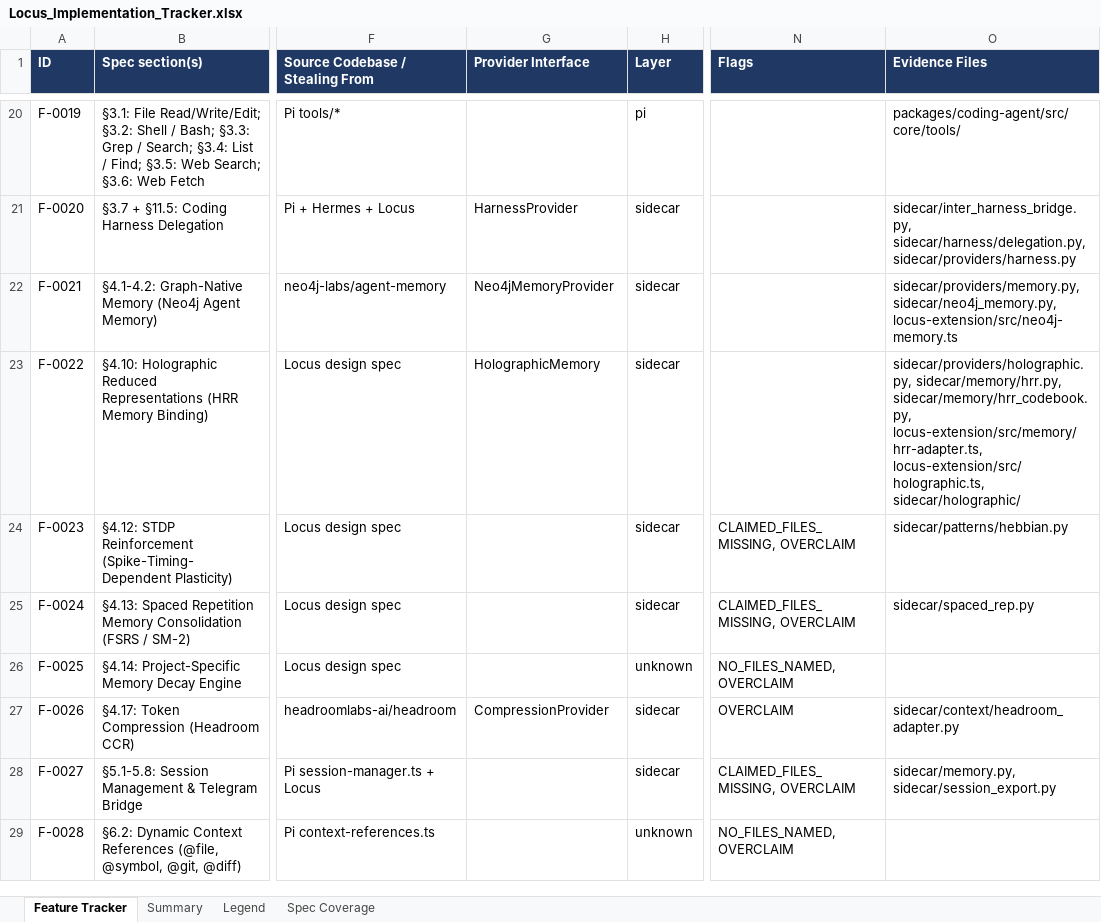
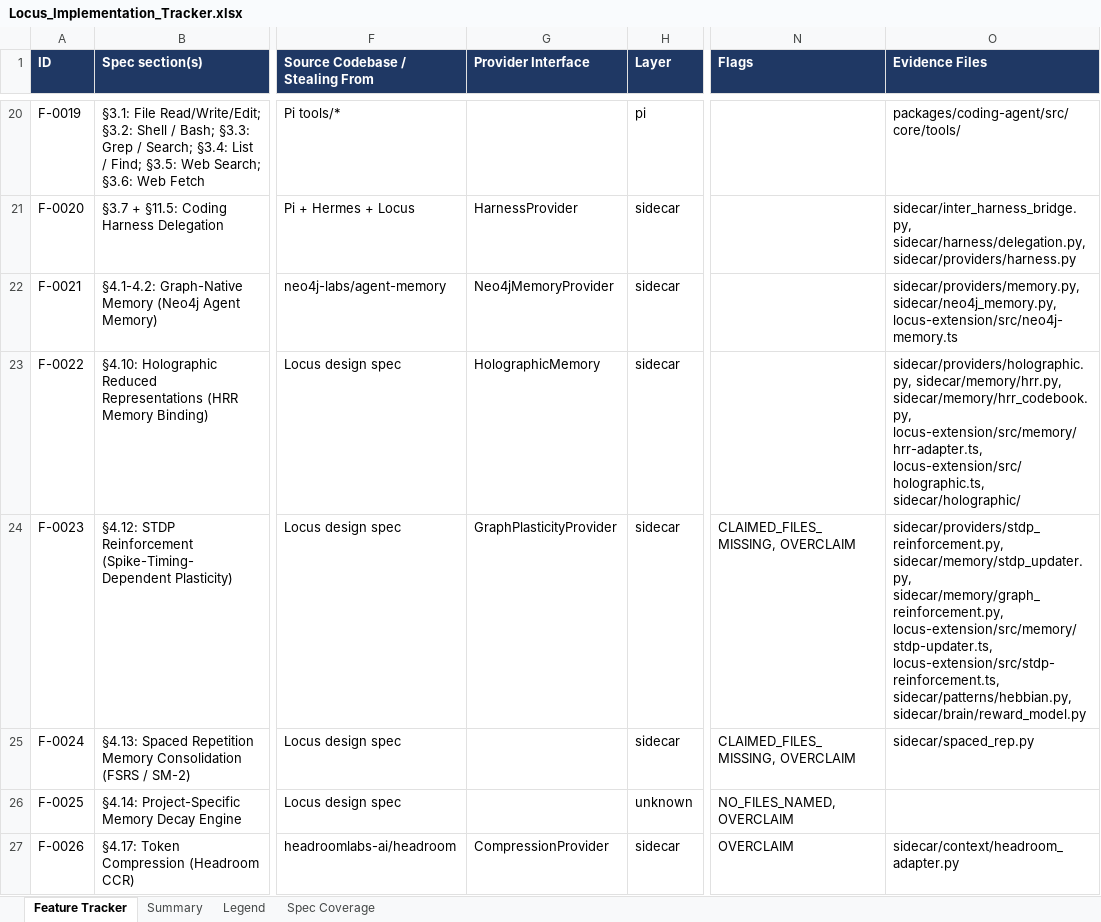
Before and after one commit to Shivamxp23/Locus-OS, an Excel workbook: .keysndocs/Documentation/Implementation Plans/Implementation Report/Locus_Implementation_Tracker.xlsx, sheet Feature Tracker, drawn as a sheet; only a part is shown, gaps mark what is left out; the shorter side is filled out with more unchanged rows; values as stored, in another font and other column widths than the file's, no borders; the diff names each change by its address in the sheet, - before the commit and + after, or states it on an @@ line.

Commit message:
chore(tracker): update status and xlsx for US-52 (F-0023)

```diff
--- a/.keysndocs/Documentation/Implementation Plans/Implementation Report/Locus_Implementation_Tracker.xlsx (sheet Feature Tracker)
+++ b/.keysndocs/Documentation/Implementation Plans/Implementation Report/Locus_Implementation_Tracker.xlsx (sheet Feature Tracker)
-G24 (Provider Interface): (empty)
+G24 (Provider Interface): GraphPlasticityProvider
-O24 (Evidence Files): sidecar/patterns/hebbian.py
+O24 (Evidence Files): sidecar/providers/stdp_reinforcement.py, sidecar/memory/stdp_updater.py, sidecar/memory/graph_reinforcement.py, locus-extension/src/memory/stdp-updater.ts, locus-extension/src/stdp-reinforcement.ts, sidecar/patterns/hebbian.py, sidecar/brain/reward_model.py
```
